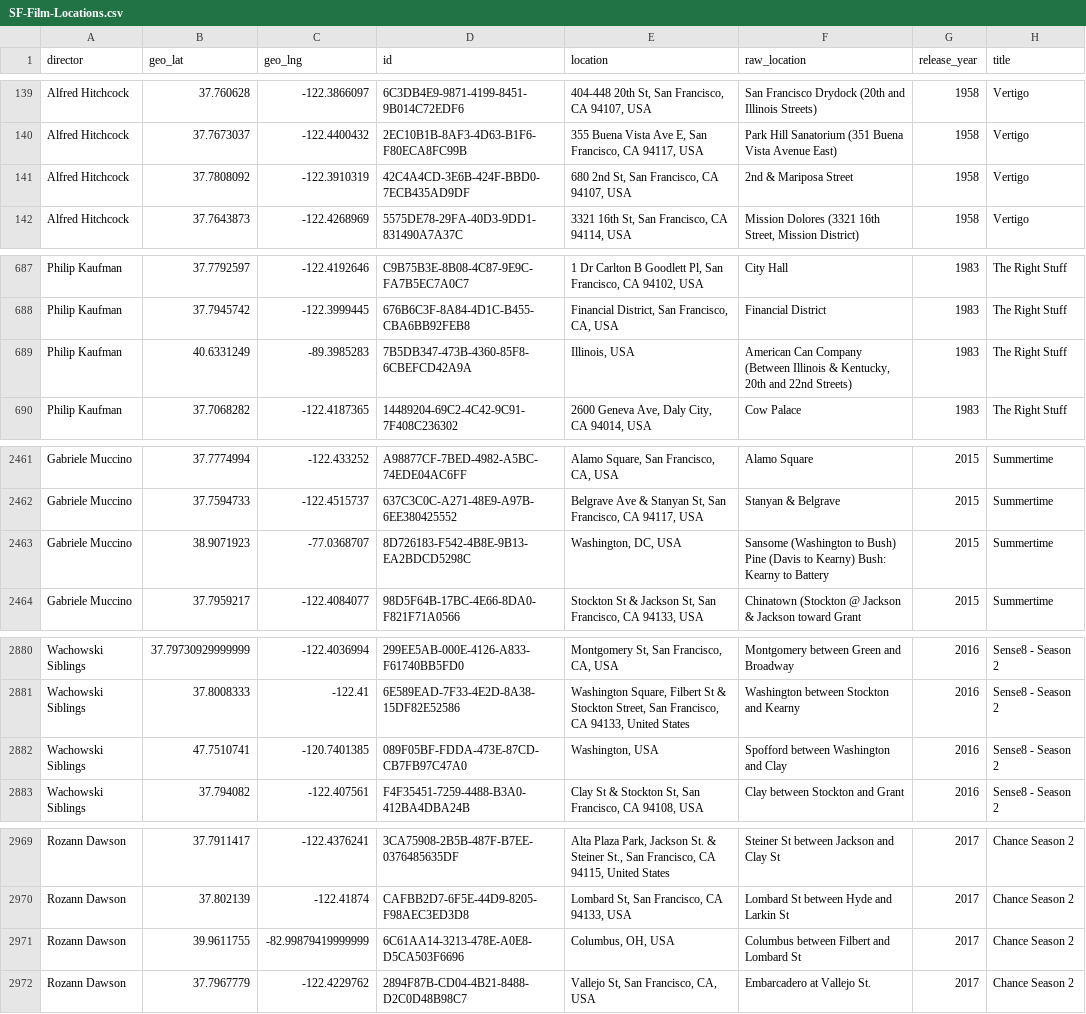
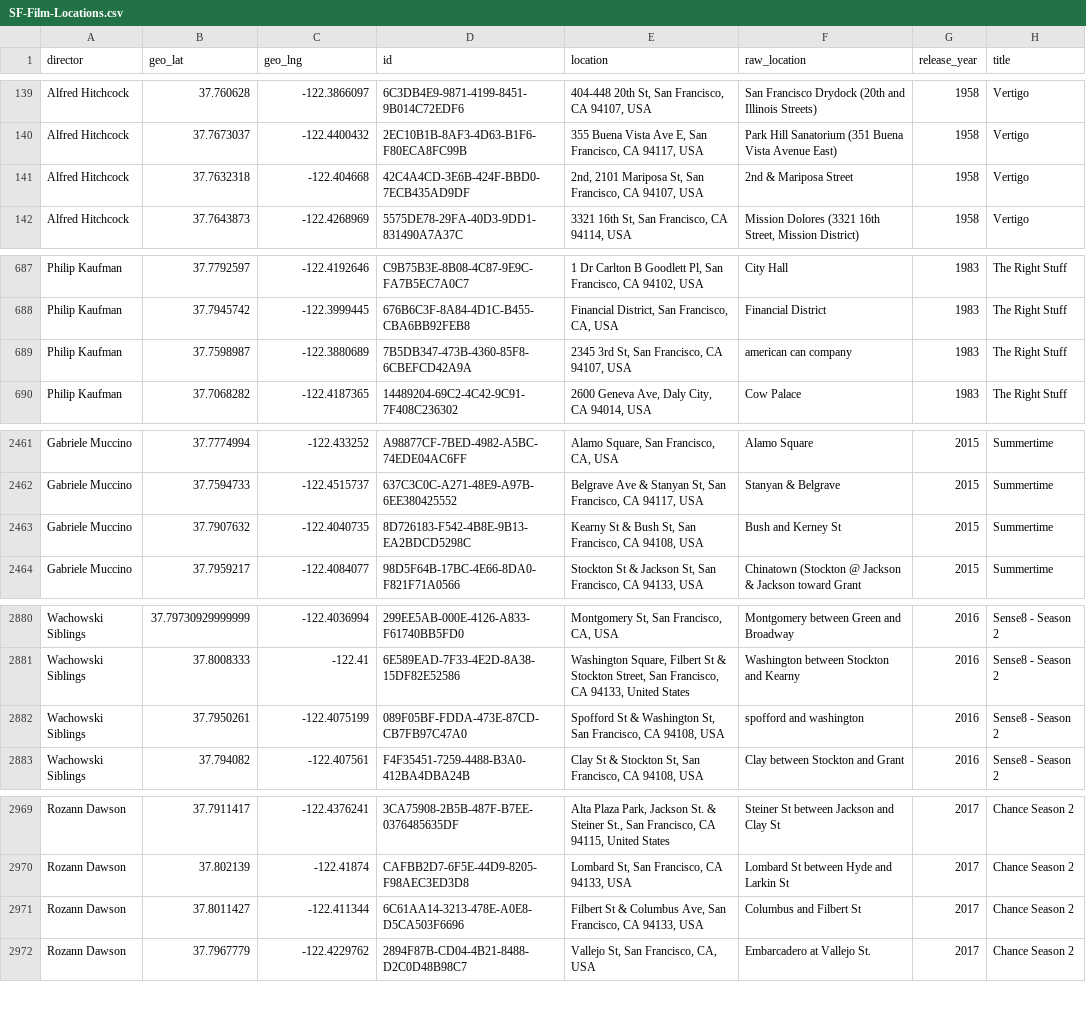
Before and after one commit to mpkocher/sf-film-locations, a CSV file: SF-Film-Locations.csv, drawn as a sheet; only a part is shown, gaps mark what is left out; the diff covers the shown part only.

```diff
--- a/SF-Film-Locations.csv
+++ b/SF-Film-Locations.csv
@@ -140,3 +140,3 @@ Alfred Hitchcock,37.760628,-122.3866097,6C3DB4E9-9871-4199-8451-9B014C72EDF6,"40
 Alfred Hitchcock,37.7673037,-122.4400432,2EC10B1B-8AF3-4D63-B1F6-F80ECA8FC99B,"355 Buena Vista Ave E, San Francisco, CA 94117, USA",Park Hill Sanatorium (351 Buena Vista Avenue East),1958,Vertigo
-Alfred Hitchcock,37.7808092,-122.3910319,42C4A4CD-3E6B-424F-BBD0-7ECB435AD9DF,"680 2nd St, San Francisco, CA 94107, USA",2nd & Mariposa Street,1958,Vertigo
+Alfred Hitchcock,37.7632318,-122.404668,42C4A4CD-3E6B-424F-BBD0-7ECB435AD9DF,"2nd, 2101 Mariposa St, San Francisco, CA 94107, USA",2nd & Mariposa Street,1958,Vertigo
 Alfred Hitchcock,37.7643873,-122.4268969,5575DE78-29FA-40D3-9DD1-831490A7A37C,"3321 16th St, San Francisco, CA 94114, USA","Mission Dolores (3321 16th Street, Mission District)",1958,Vertigo
@@ -688,3 +688,3 @@ Philip Kaufman,37.7792597,-122.4192646,C9B75B3E-8B08-4C87-9E9C-FA7B5EC7A0C7,"1 D
 Philip Kaufman,37.7945742,-122.3999445,676B6C3F-8A84-4D1C-B455-CBA6BB92FEB8,"Financial District, San Francisco, CA, USA",Financial District,1983,The Right Stuff
-Philip Kaufman,40.6331249,-89.3985283,7B5DB347-473B-4360-85F8-6CBEFCD42A9A,"Illinois, USA","American Can Company (Between Illinois & Kentucky, 20th and 22nd Streets)",1983,The Right Stuff
+Philip Kaufman,37.7598987,-122.3880689,7B5DB347-473B-4360-85F8-6CBEFCD42A9A,"2345 3rd St, San Francisco, CA 94107, USA",american can company,1983,The Right Stuff
 Philip Kaufman,37.7068282,-122.4187365,14489204-69C2-4C42-9C91-7F408C236302,"2600 Geneva Ave, Daly City, CA 94014, USA",Cow Palace,1983,The Right Stuff
@@ -2462,3 +2462,3 @@ Gabriele Muccino,37.7774994,-122.433252,A98877CF-7BED-4982-A5BC-74EDE04AC6FF,"Al
 Gabriele Muccino,37.7594733,-122.4515737,637C3C0C-A271-48E9-A97B-6EE380425552,"Belgrave Ave & Stanyan St, San Francisco, CA 94117, USA",Stanyan & Belgrave,2015,Summertime
-Gabriele Muccino,38.9071923,-77.0368707,8D726183-F542-4B8E-9B13-EA2BDCD5298C,"Washington, DC, USA",Sansome (Washington to Bush) Pine (Davis to Kearny) Bush: Kearny to Battery,2015,Summertime
+Gabriele Muccino,37.7907632,-122.4040735,8D726183-F542-4B8E-9B13-EA2BDCD5298C,"Kearny St & Bush St, San Francisco, CA 94108, USA",Bush and Kerney St,2015,Summertime
 Gabriele Muccino,37.7959217,-122.4084077,98D5F64B-17BC-4E66-8DA0-F821F71A0566,"Stockton St & Jackson St, San Francisco, CA 94133, USA",Chinatown (Stockton @ Jackson & Jackson toward Grant,2015,Summertime
@@ -2881,3 +2881,3 @@ Wachowski Siblings,37.79730929999999,-122.4036994,299EE5AB-000E-4126-A833-F61740
 Wachowski Siblings,37.8008333,-122.41,6E589EAD-7F33-4E2D-8A38-15DF82E52586,"Washington Square, Filbert St & Stockton Street, San Francisco, CA 94133, United States",Washington between Stockton and Kearny,2016,Sense8 - Season 2
-Wachowski Siblings,47.7510741,-120.7401385,089F05BF-FDDA-473E-87CD-CB7FB97C47A0,"Washington, USA",Spofford between Washington and Clay,2016,Sense8 - Season 2
+Wachowski Siblings,37.7950261,-122.4075199,089F05BF-FDDA-473E-87CD-CB7FB97C47A0,"Spofford St & Washington St, San Francisco, CA 94108, USA",spofford and washington,2016,Sense8 - Season 2
 Wachowski Siblings,37.794082,-122.407561,F4F35451-7259-4488-B3A0-412BA4DBA24B,"Clay St & Stockton St, San Francisco, CA 94108, USA",Clay between Stockton and Grant,2016,Sense8 - Season 2
@@ -2970,3 +2970,3 @@ Rozann Dawson,37.7911417,-122.4376241,3CA75908-2B5B-487F-B7EE-0376485635DF,"Alta
 Rozann Dawson,37.802139,-122.41874,CAFBB2D7-6F5E-44D9-8205-F98AEC3ED3D8,"Lombard St, San Francisco, CA 94133, USA",Lombard St between Hyde and Larkin St,2017,Chance Season 2
-Rozann Dawson,39.9611755,-82.99879419999999,6C61AA14-3213-478E-A0E8-D5CA503F6696,"Columbus, OH, USA",Columbus between Filbert and Lombard St,2017,Chance Season 2
+Rozann Dawson,37.8011427,-122.411344,6C61AA14-3213-478E-A0E8-D5CA503F6696,"Filbert St & Columbus Ave, San Francisco, CA 94133, USA",Columbus and Filbert St,2017,Chance Season 2
 Rozann Dawson,37.7967779,-122.4229762,2894F87B-CD04-4B21-8488-D2C0D48B98C7,"Vallejo St, San Francisco, CA, USA",Embarcadero at Vallejo St.,2017,Chance Season 2
```
Also changed, not shown: 11 edited cells elsewhere in this file, 2 other files.
